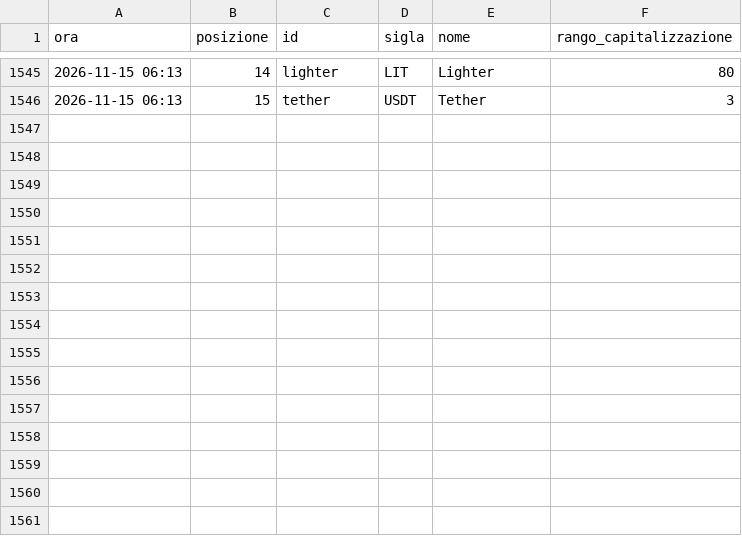
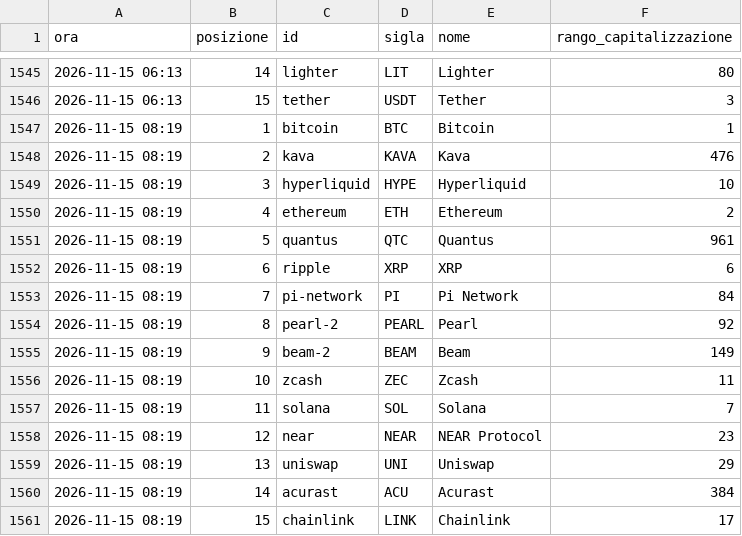
Before and after one commit to alessiobaljak/agentic_trading_system, a CSV file: research/notizie/archivio/tendenze.csv, drawn as a sheet; only a part is shown, gaps mark what is left out.

```diff
--- a/research/notizie/archivio/tendenze.csv
+++ b/research/notizie/archivio/tendenze.csv
@@ -1546 +1546,16 @@ ora,posizione,id,sigla,nome,rango_capitalizzazione
 2026-11-15 06:13,15,tether,USDT,Tether,3
+2026-11-15 08:19,1,bitcoin,BTC,Bitcoin,1
+2026-11-15 08:19,2,kava,KAVA,Kava,476
+2026-11-15 08:19,3,hyperliquid,HYPE,Hyperliquid,10
+2026-11-15 08:19,4,ethereum,ETH,Ethereum,2
+2026-11-15 08:19,5,quantus,QTC,Quantus,961
+2026-11-15 08:19,6,ripple,XRP,XRP,6
+2026-11-15 08:19,7,pi-network,PI,Pi Network,84
+2026-11-15 08:19,8,pearl-2,PEARL,Pearl,92
+2026-11-15 08:19,9,beam-2,BEAM,Beam,149
+2026-11-15 08:19,10,zcash,ZEC,Zcash,11
+2026-11-15 08:19,11,solana,SOL,Solana,7
+2026-11-15 08:19,12,near,NEAR,NEAR Protocol,23
+2026-11-15 08:19,13,uniswap,UNI,Uniswap,29
+2026-11-15 08:19,14,acurast,ACU,Acurast,384
+2026-11-15 08:19,15,chainlink,LINK,Chainlink,17
```
Also changed, not shown: research/notizie/archivio/giri.csv, 3 other files.
